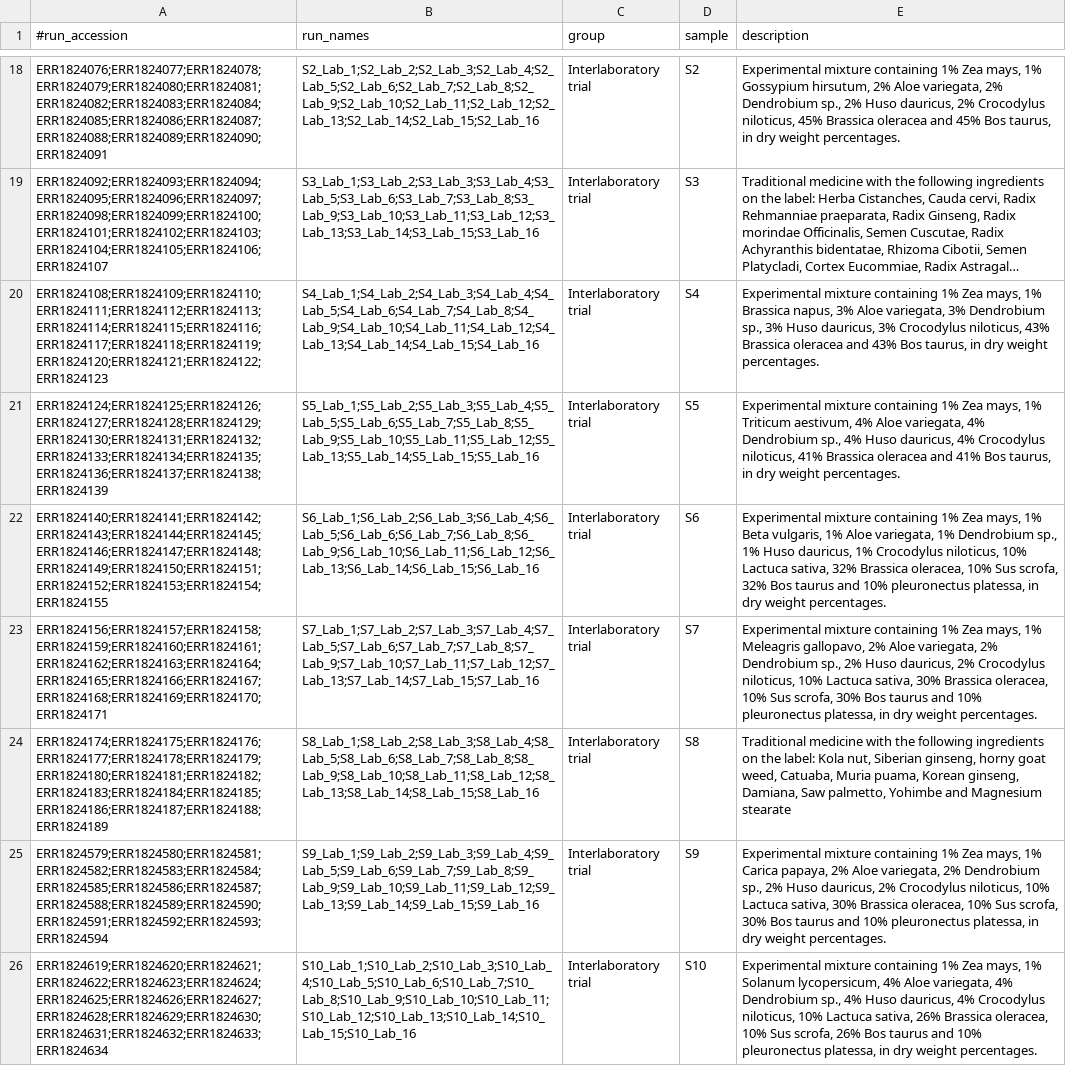
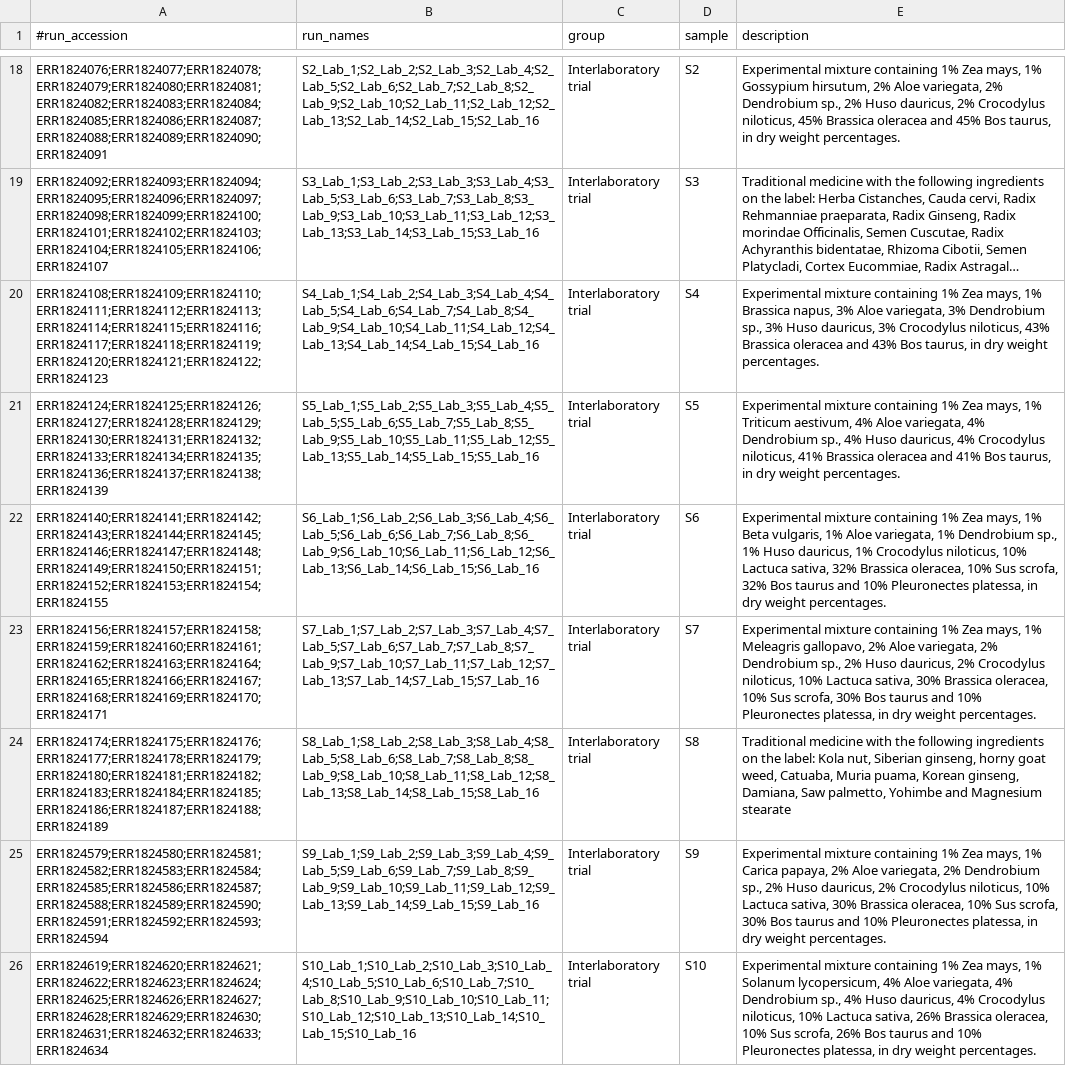
Before and after one commit to peterjc/thapbi-pict, a TSV file: examples/endangered_species/metadata.tsv, drawn as a sheet; only a part is shown, gaps mark what is left out; long unchanged cells end in …; the diff names each change by its address in the sheet, - before the commit and + after, or states it on an @@ line.

Commit message:
pleuronectus platessa --> Pleuronectes platessa (European plaice)

```diff
--- a/examples/endangered_species/metadata.tsv
+++ b/examples/endangered_species/metadata.tsv
-E22 (description): …and 10% pleuronectus platessa, in…
+E22 (description): …and 10% Pleuronectes platessa, in…
-E23 (description): …and 10% pleuronectus platessa, in…
+E23 (description): …and 10% Pleuronectes platessa, in…
-E25 (description): …and 10% pleuronectus platessa, in…
+E25 (description): …and 10% Pleuronectes platessa, in…
-E26 (description): …and 10% pleuronectus platessa, in…
+E26 (description): …and 10% Pleuronectes platessa, in…
```
